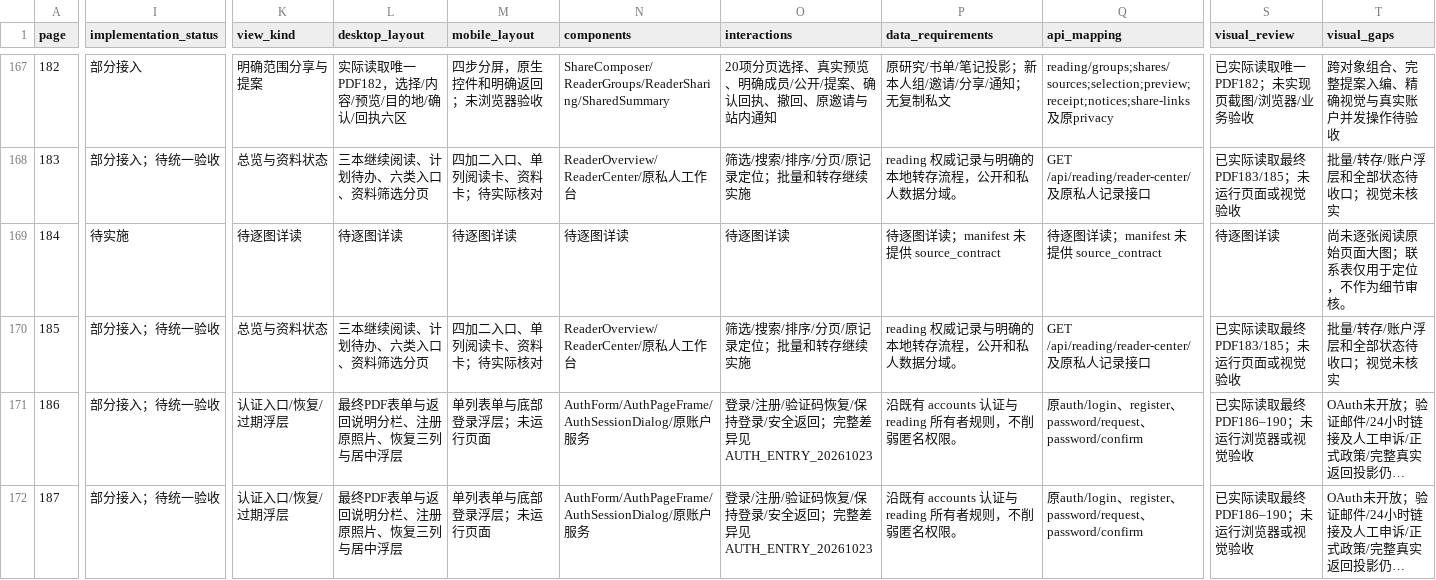
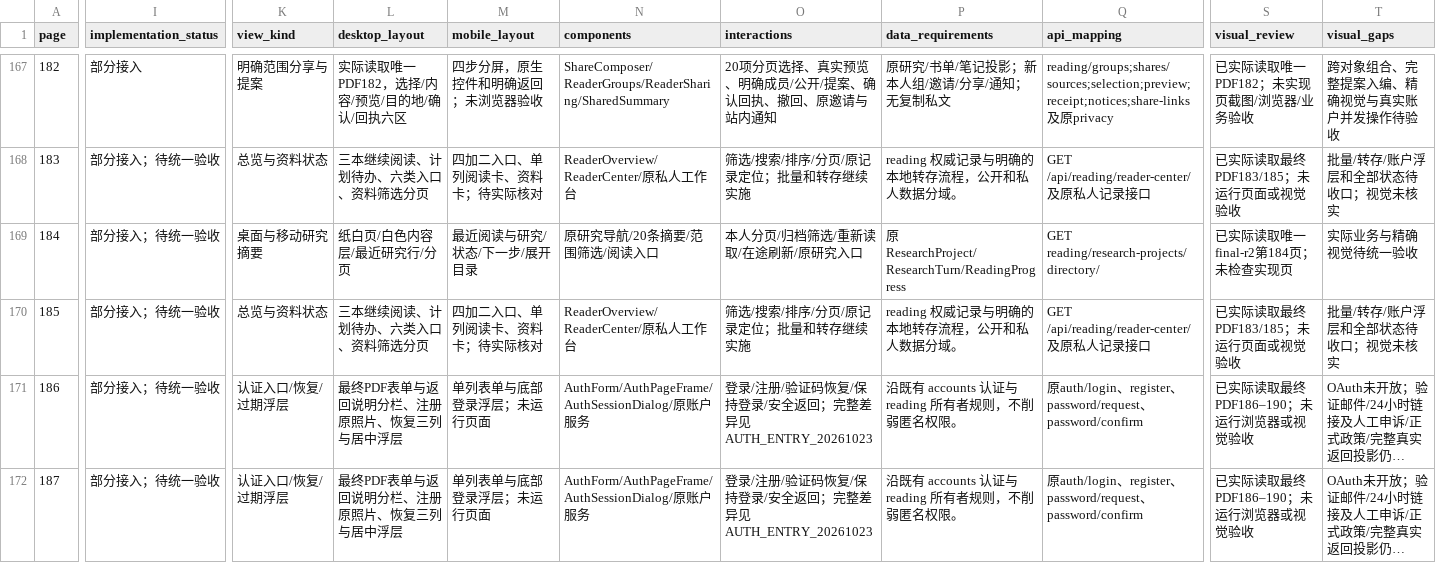
Before and after one commit to WinstonMo0807/social-theory-library, a CSV file: docs/stl4/ATLAS_INDEX.csv, drawn as a sheet; only a part is shown, gaps mark what is left out; long unchanged cells end in …; the diff covers the shown part only; the diff names each change by its address in the sheet, - before the commit and + after, or states it on an @@ line.

Commit message:
feat(stl4): add scoped research summaries and reading continuation

```diff
--- a/docs/stl4/ATLAS_INDEX.csv
+++ b/docs/stl4/ATLAS_INDEX.csv
-I169 (implementation_status): 待实施
+I169 (implementation_status): 部分接入；待统一验收
-K169 (view_kind): 待逐图详读
+K169 (view_kind): 桌面与移动研究摘要
-L169 (desktop_layout): 待逐图详读
+L169 (desktop_layout): 纸白页/白色内容层/最近研究行/分页
-M169 (mobile_layout): 待逐图详读
+M169 (mobile_layout): 最近阅读与研究/状态/下一步/展开目录
-N169 (components): 待逐图详读
+N169 (components): 原研究导航/20条摘要/范围筛选/阅读入口
-O169 (interactions): 待逐图详读
+O169 (interactions): 本人分页/归档筛选/重新读取/在途刷新/原研究入口
-P169 (data_requirements): 待逐图详读；manifest 未提供 source_contract
+P169 (data_requirements): 原ResearchProject/ResearchTurn/ReadingProgress
-Q169 (api_mapping): 待逐图详读；manifest 未提供 source_contract
+Q169 (api_mapping): GET reading/research-projects/directory/
-S169 (visual_review): 待逐图详读
+S169 (visual_review): 已实际读取唯一final-r2第184页；未检查实现页
-T169 (visual_gaps): 尚未逐张阅读原始页面大图；联系表仅用于定位，不作为细节审核。
+T169 (visual_gaps): 实际业务与精确视觉待统一验收
```
Also changed, not shown: 1 edited cell elsewhere in this file, 15 other files.
